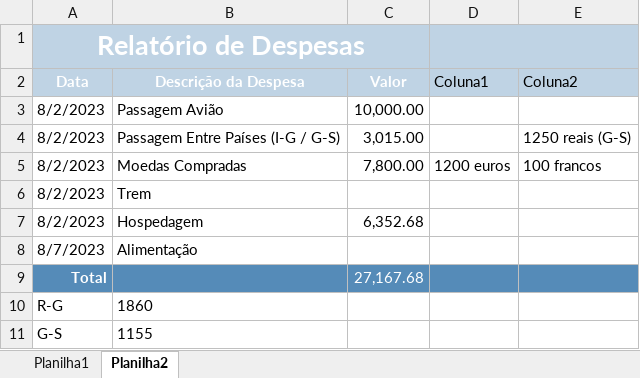
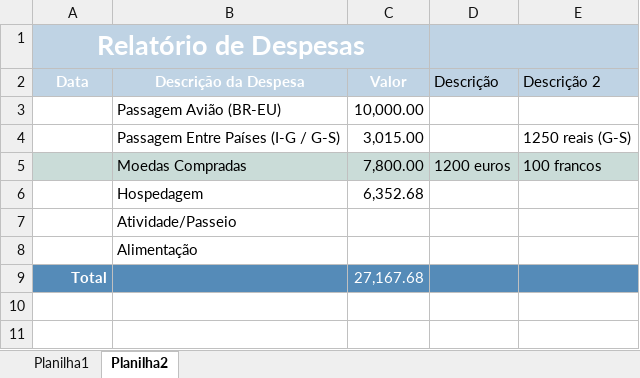
Before and after one commit to acamilateixeira/EuroTrip2024, an Excel workbook: despesas.xlsx, sheet Planilha2, drawn as a sheet; values as stored, in another font and other column widths than the file's, no borders; table styles not drawn; removed rows and columns are numbered as before the commit, all else as after; the diff names each change by its address in the sheet, - before the commit and + after, or states it on an @@ line.

Commit message:
alteração p valores

```diff
--- a/despesas.xlsx (sheet Planilha2)
+++ b/despesas.xlsx (sheet Planilha2)
-D2: Coluna1
+D2: Descrição
-E2: Coluna2
+E2: Descrição 2
-row 3: 8/2/2023 | Passagem Avião | 10,000.00
+row 3:  | Passagem Avião (BR-EU) | 10,000.00
-A4:A5 (Data): 8/2/2023
+A4:A5 (Data): (empty)
-A5:E5 fill: none
+A5:E5 fill: #CADCD8
-row 6: 8/2/2023 | Trem
-A6 (Data): 8/2/2023
+A6 (Data): (empty)
+row 7:  | Atividade/Passeio
-A8 (Data): 8/7/2023
+A8 (Data): (empty)
-row 10: R-G | 1860
-row 11: G-S | 1155
```
